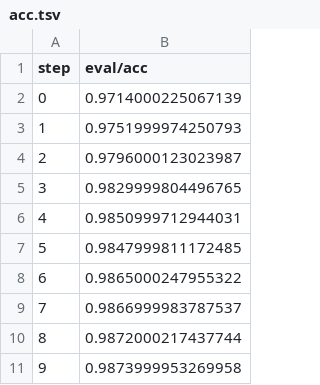
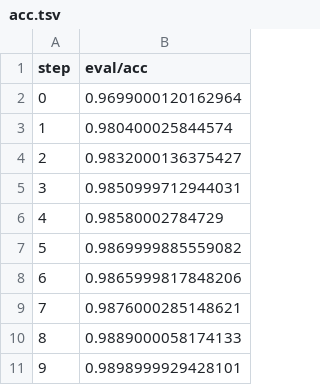
Before and after one commit to CaroCardozo/example-dvc-experiments, a TSV file: dvclive/plots/metrics/eval/acc.tsv, drawn as a sheet.

```diff
--- a/dvclive/plots/metrics/eval/acc.tsv
+++ b/dvclive/plots/metrics/eval/acc.tsv
@@ -1,11 +1,11 @@
 step	eval/acc
-0	0.9714000225067139
-1	0.9751999974250793
-2	0.9796000123023987
-3	0.9829999804496765
-4	0.9850999712944031
-5	0.9847999811172485
-6	0.9865000247955322
-7	0.9866999983787537
-8	0.9872000217437744
-9	0.9873999953269958
+0	0.9699000120162964
+1	0.980400025844574
+2	0.9832000136375427
+3	0.9850999712944031
+4	0.98580002784729
+5	0.9869999885559082
+6	0.9865999817848206
+7	0.9876000285148621
+8	0.9889000058174133
+9	0.9898999929428101
```
Also changed, not shown: dvclive/plots/metrics/eval/loss.tsv, dvclive/plots/metrics/train/acc.tsv, 8 other files.
